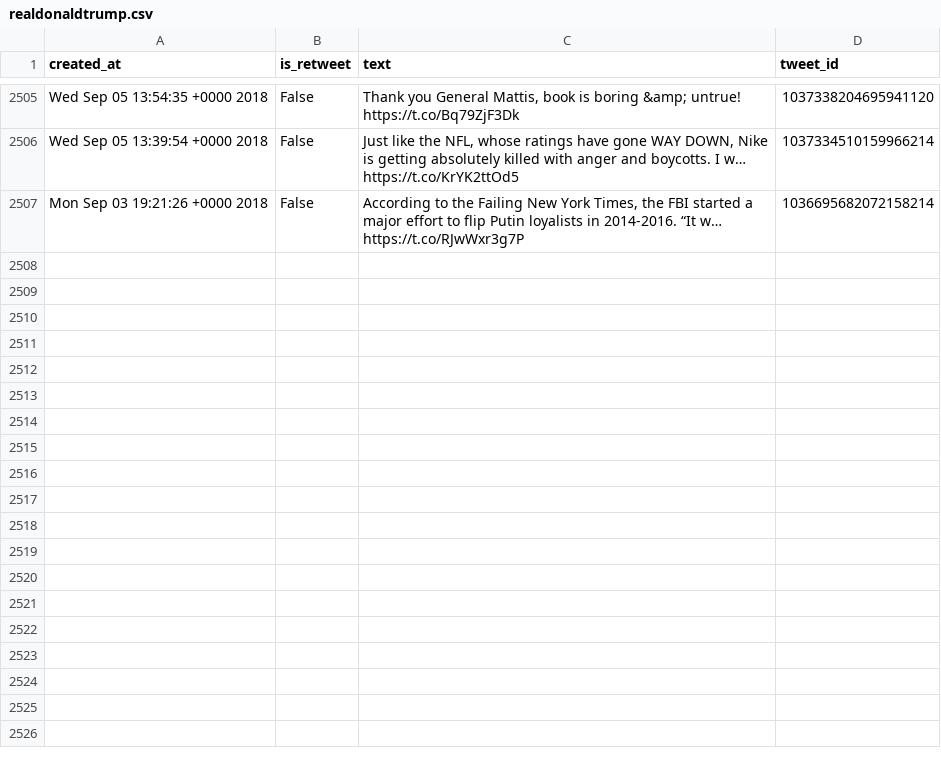
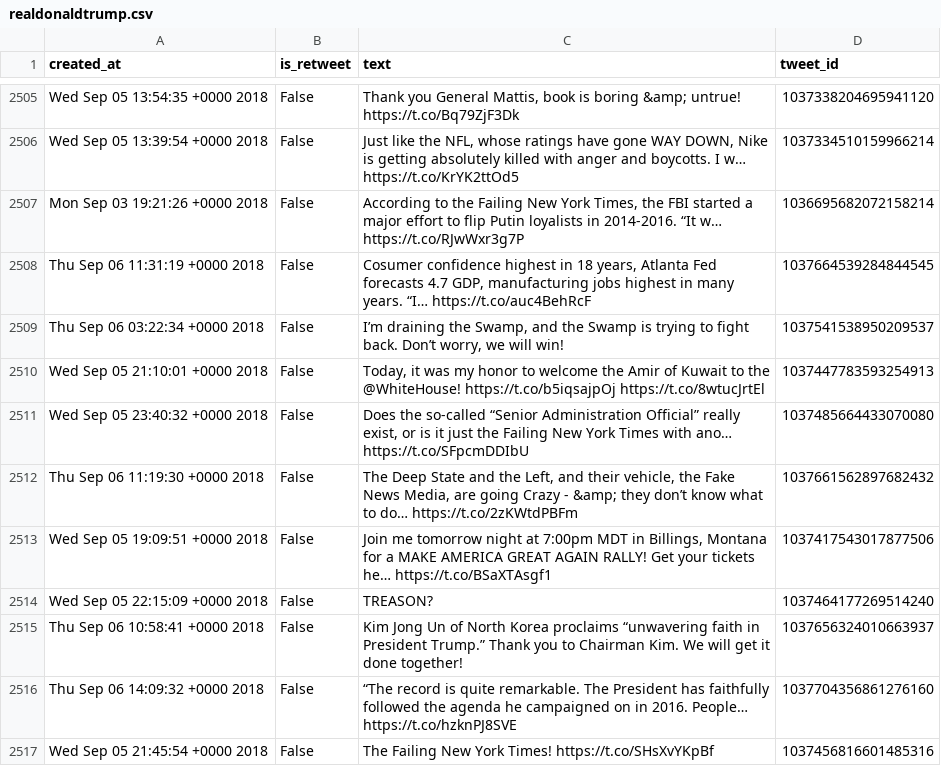
Before and after one commit to cpenalobel/sportsdata, a CSV file: twets/realdonaldtrump.csv, drawn as a sheet; only a part is shown, gaps mark what is left out; the diff names each change by its address in the sheet, - before the commit and + after, or states it on an @@ line.

```diff
--- a/twets/realdonaldtrump.csv
+++ b/twets/realdonaldtrump.csv
+row 2508: Thu Sep 06 11:31:19 +0000 2018 | False | Cosumer confidence highest in 18 years, Atlanta Fed forecasts 4.7 GDP, manufacturing jobs highest in many years. “I… https://t.co/auc4BehRcF | 1037664539284844545
+row 2509: Thu Sep 06 03:22:34 +0000 2018 | False | I’m draining the Swamp, and the Swamp is trying to fight back. Don’t worry, we will win! | 1037541538950209537
+row 2510: Wed Sep 05 21:10:01 +0000 2018 | False | Today, it was my honor to welcome the Amir of Kuwait to the @WhiteHouse! https://t.co/b5iqsajpOj https://t.co/8wtucJrtEl | 1037447783593254913
+row 2511: Wed Sep 05 23:40:32 +0000 2018 | False | Does the so-called “Senior Administration Official” really exist, or is it just the Failing New York Times with ano… https://t.co/SFpcmDDIbU | 1037485664433070080
+row 2512: Thu Sep 06 11:19:30 +0000 2018 | False | The Deep State and the Left, and their vehicle, the Fake News Media, are going Crazy - &amp; they don’t know what to do… https://t.co/2zKWtdPBFm | 1037661562897682432
+row 2513: Wed Sep 05 19:09:51 +0000 2018 | False | Join me tomorrow night at 7:00pm MDT in Billings, Montana for a MAKE AMERICA GREAT AGAIN RALLY! Get your tickets he… https://t.co/BSaXTAsgf1 | 1037417543017877506
+row 2514: Wed Sep 05 22:15:09 +0000 2018 | False | TREASON? | 1037464177269514240
+row 2515: Thu Sep 06 10:58:41 +0000 2018 | False | Kim Jong Un of North Korea proclaims “unwavering faith in President Trump.” Thank you to Chairman Kim. We will get it done together! | 1037656324010663937
+row 2516: Thu Sep 06 14:09:32 +0000 2018 | False | “The record is quite remarkable. The President has faithfully followed the agenda he campaigned on in 2016. People… https://t.co/hzknPJ8SVE | 1037704356861276160
+row 2517: Wed Sep 05 21:45:54 +0000 2018 | False | The Failing New York Times! https://t.co/SHsXvYKpBf | 1037456816601485316
```
Also changed, not shown: twets/potus.csv, twets/vp.csv, 1 other file.
